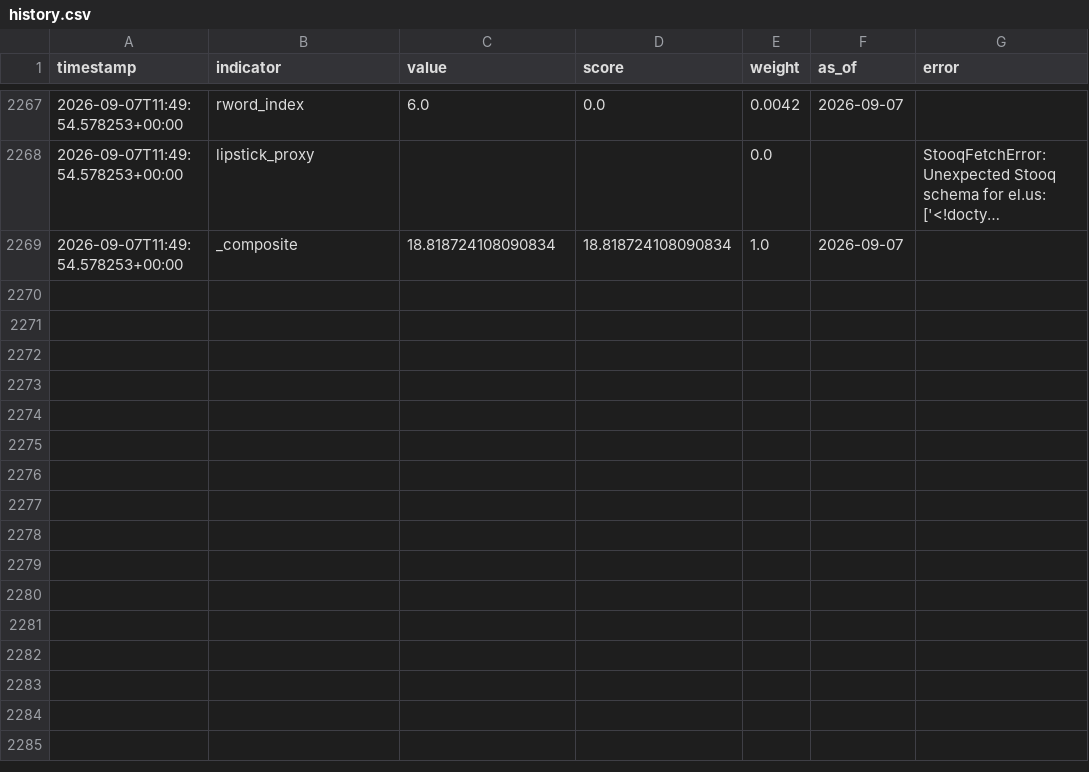
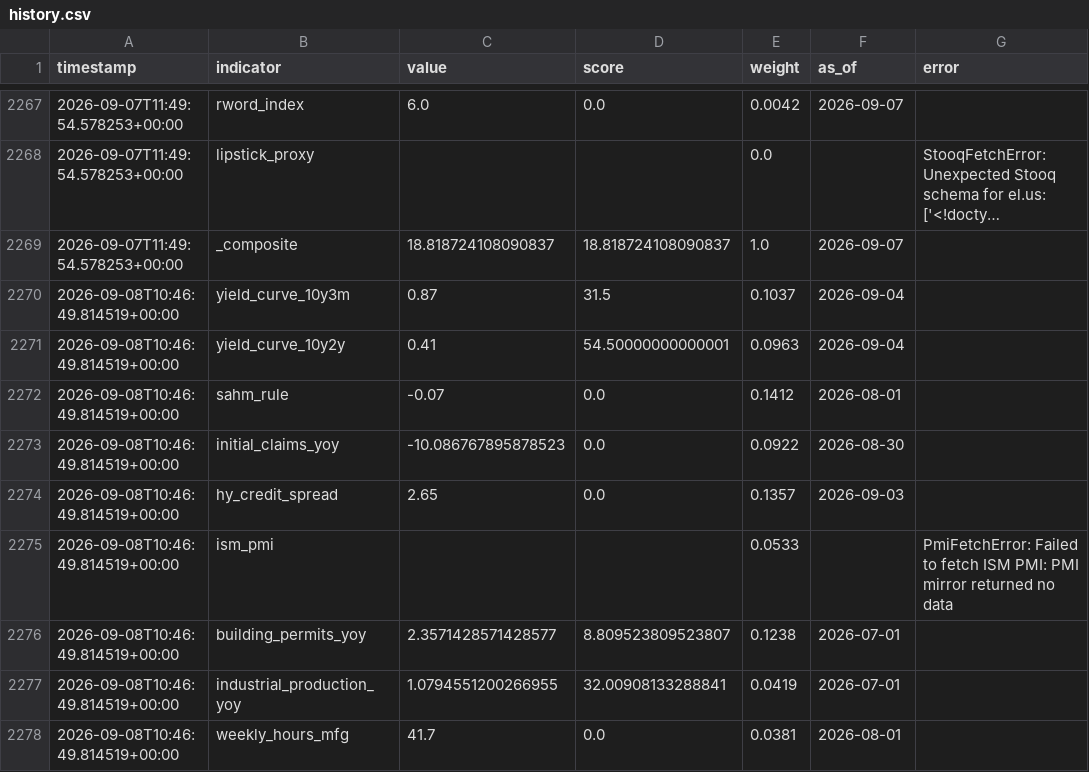
Before and after one commit to ipsitabasu/recession-indicator, a CSV file: data/history.csv, drawn as a sheet; only a part is shown, gaps mark what is left out; long unchanged cells end in …; the diff covers the shown part only; the diff names each change by its address in the sheet, - before the commit and + after, or states it on an @@ line.

Commit message:
data: daily refresh

```diff
--- a/data/history.csv
+++ b/data/history.csv
-C2269 (value): 18.818724108090834
+C2269 (value): 18.818724108090837
-D2269 (score): 18.818724108090834
+D2269 (score): 18.818724108090837
+row 2270: 2026-09-08T10:46:49.814519+00:00 | yield_curve_10y3m | 0.87 | 31.5 | 0.1037 | 2026-09-04
+row 2271: 2026-09-08T10:46:49.814519+00:00 | yield_curve_10y2y | 0.41 | 54.50000000000001 | 0.0963 | 2026-09-04
+row 2272: 2026-09-08T10:46:49.814519+00:00 | sahm_rule | -0.07 | 0.0 | 0.1412 | 2026-08-01
+row 2273: 2026-09-08T10:46:49.814519+00:00 | initial_claims_yoy | -10.086767895878523 | 0.0 | 0.0922 | 2026-08-30
+row 2274: 2026-09-08T10:46:49.814519+00:00 | hy_credit_spread | 2.65 | 0.0 | 0.1357 | 2026-09-03
+row 2275: 2026-09-08T10:46:49.814519+00:00 | ism_pmi |  |  | 0.0533 |  | PmiFetchError: Failed to fetch ISM PMI: PMI mirror returned no data
+row 2276: 2026-09-08T10:46:49.814519+00:00 | building_permits_yoy | 2.3571428571428577 | 8.809523809523807 | 0.1238 | 2026-07-01
+row 2277: 2026-09-08T10:46:49.814519+00:00 | industrial_production_yoy | 1.0794551200266955 | 32.00908133288841 | 0.0419 | 2026-07-01
+row 2278: 2026-09-08T10:46:49.814519+00:00 | weekly_hours_mfg | 41.7 | 0.0 | 0.0381 | 2026-08-01
```
Also changed, not shown: 9 added rows and 2 edited cells elsewhere in this file, 1 other file.
